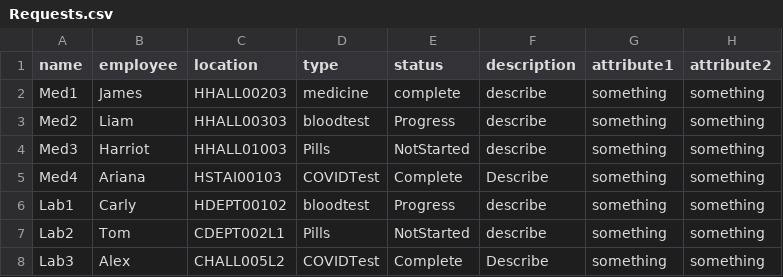
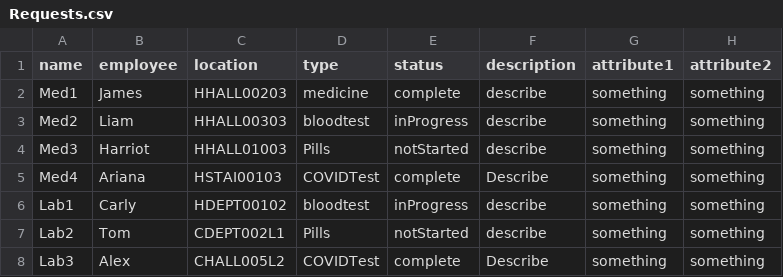
Before and after one commit to CS3733-D22-Team-A/AgileAngels, a CSV file: Requests.csv, drawn as a sheet.

Commit message:
status and type for equipment request are now dropdowns, getting IndexOutOfBounds error

```diff
--- a/Requests.csv
+++ b/Requests.csv
@@ -2,7 +2,7 @@ name,employee,location,type,status,description, attribute1, attribute2
 Med1,James,HHALL00203,medicine,complete,describe, something, something
-Med2,Liam,HHALL00303,bloodtest,Progress,describe, something, something
-Med3,Harriot,HHALL01003,Pills,NotStarted,describe, something, something
-Med4,Ariana,HSTAI00103,COVIDTest,Complete,Describe, something, something
-Lab1,Carly,HDEPT00102,bloodtest,Progress,describe, something, something
-Lab2,Tom,CDEPT002L1,Pills,NotStarted,describe,something, something
-Lab3,Alex,CHALL005L2,COVIDTest,Complete,Describe, something, something
+Med2,Liam,HHALL00303,bloodtest,inProgress,describe, something, something
+Med3,Harriot,HHALL01003,Pills,notStarted,describe, something, something
+Med4,Ariana,HSTAI00103,COVIDTest,complete,Describe, something, something
+Lab1,Carly,HDEPT00102,bloodtest,inProgress,describe, something, something
+Lab2,Tom,CDEPT002L1,Pills,notStarted,describe,something, something
+Lab3,Alex,CHALL005L2,COVIDTest,complete,Describe, something, something
```
Also changed, not shown: 2 other files.
